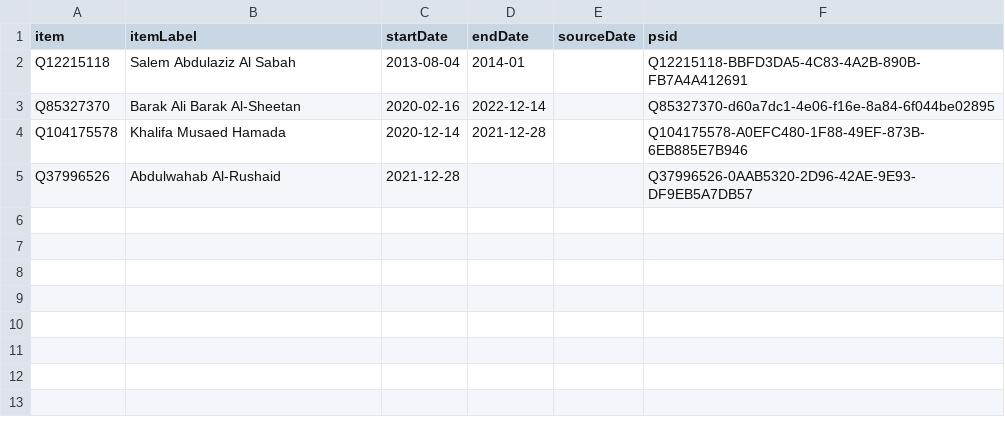
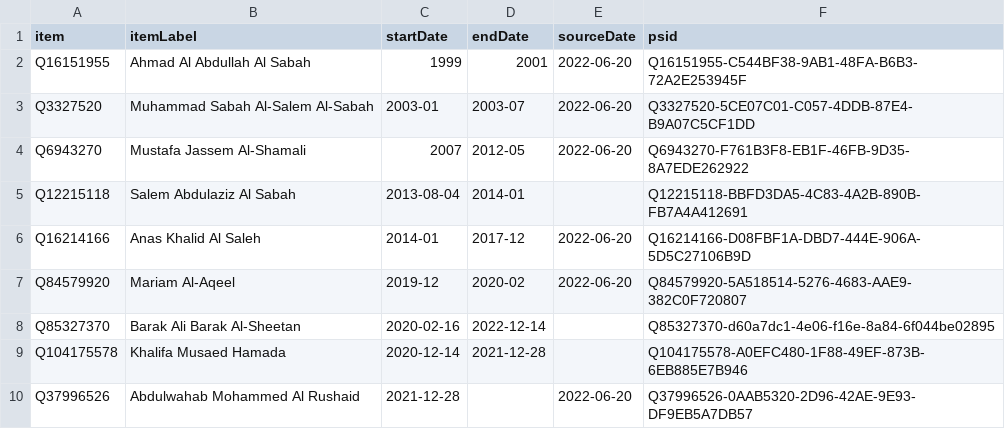
Before and after one commit to every-politician-scrapers/kuwait-ministers, a CSV file: sources/finance-minister/wikidata.csv, drawn as a sheet.

Commit message:
refresh data

```diff
--- a/sources/finance-minister/wikidata.csv
+++ b/sources/finance-minister/wikidata.csv
@@ -1,5 +1,10 @@
 item,itemLabel,startDate,endDate,sourceDate,psid
+Q16151955,Ahmad Al Abdullah Al Sabah,1999,2001,2022-06-20,Q16151955-C544BF38-9AB1-48FA-B6B3-72A2E253945F
+Q3327520,Muhammad Sabah Al-Salem Al-Sabah,2003-01,2003-07,2022-06-20,Q3327520-5CE07C01-C057-4DDB-87E4-B9A07C5CF1DD
+Q6943270,Mustafa Jassem Al-Shamali,2007,2012-05,2022-06-20,Q6943270-F761B3F8-EB1F-46FB-9D35-8A7EDE262922
 Q12215118,Salem Abdulaziz Al Sabah,2013-08-04,2014-01,,Q12215118-BBFD3DA5-4C83-4A2B-890B-FB7A4A412691
+Q16214166,Anas Khalid Al Saleh,2014-01,2017-12,2022-06-20,Q16214166-D08FBF1A-DBD7-444E-906A-5D5C27106B9D
+Q84579920,Mariam Al-Aqeel,2019-12,2020-02,2022-06-20,Q84579920-5A518514-5276-4683-AAE9-382C0F720807
 Q85327370,Barak Ali Barak Al-Sheetan,2020-02-16,2022-12-14,,Q85327370-d60a7dc1-4e06-f16e-8a84-6f044be02895
 Q104175578,Khalifa Musaed Hamada,2020-12-14,2021-12-28,,Q104175578-A0EFC480-1F88-49EF-873B-6EB885E7B946
-Q37996526,Abdulwahab Al-Rushaid,2021-12-28,,,Q37996526-0AAB5320-2D96-42AE-9E93-DF9EB5A7DB57
+Q37996526,Abdulwahab Mohammed Al Rushaid,2021-12-28,,2022-06-20,Q37996526-0AAB5320-2D96-42AE-9E93-DF9EB5A7DB57
```
Also changed, not shown: sources/finance-minister/diff.csv.
